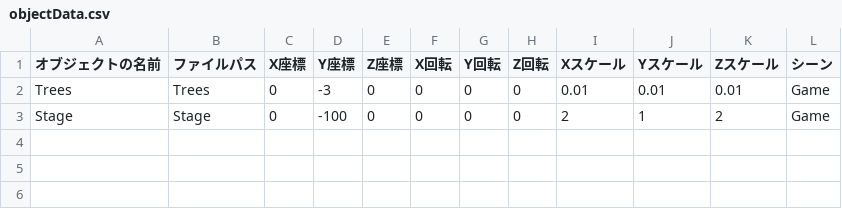
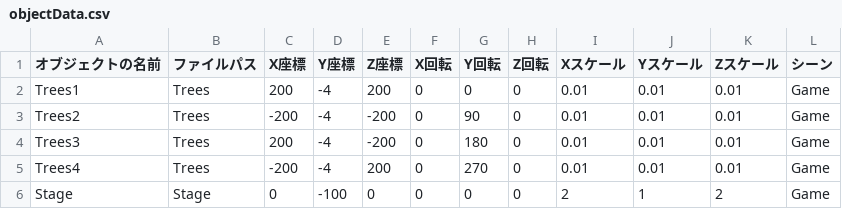
Before and after one commit to ma-si-419/KOUMOTTO, a CSV file: data/csv/objectData.csv, drawn as a sheet.

```diff
--- a/data/csv/objectData.csv
+++ b/data/csv/objectData.csv
@@ -1,3 +1,6 @@
 オブジェクトの名前,ファイルパス,X座標,Y座標,Z座標,X回転,Y回転,Z回転,Xスケール,Yスケール,Zスケール,シーン
-Trees,Trees,0,-3,0,0,0,0,0.01,0.01,0.01,Game
+Trees1,Trees,200,-4,200,0,0,0,0.01,0.01,0.01,Game
+Trees2,Trees,-200,-4,-200,0,90,0,0.01,0.01,0.01,Game
+Trees3,Trees,200,-4,-200,0,180,0,0.01,0.01,0.01,Game
+Trees4,Trees,-200,-4,200,0,270,0,0.01,0.01,0.01,Game
 Stage,Stage,0,-100,0,0,0,0,2,1,2,Game
```
Also changed, not shown: 17 other files.
